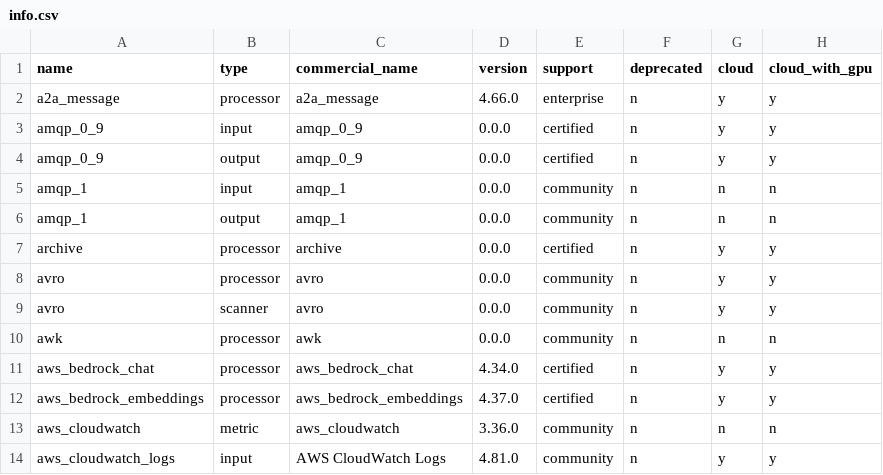
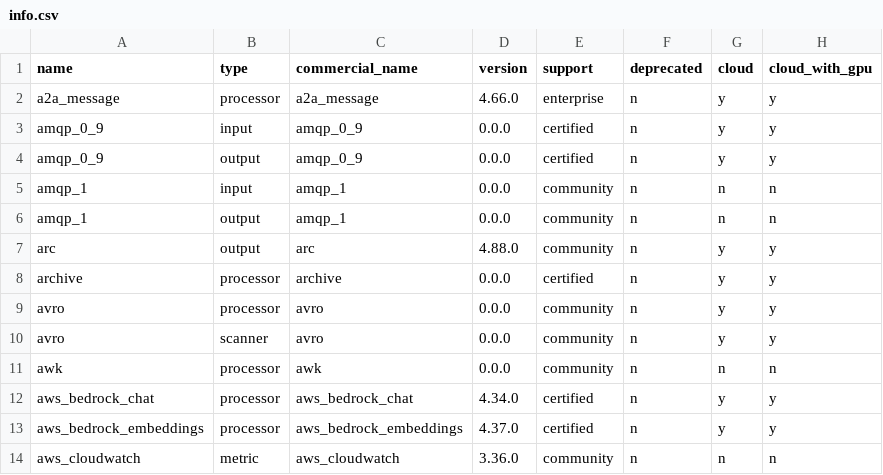
Before and after one commit to redpanda-data/connect, a CSV file: internal/plugins/info.csv, drawn as a sheet; only a part is shown; the shorter side is filled out with more unchanged rows; the diff names each change by its address in the sheet, - before the commit and + after, or states it on an @@ line.

Commit message:
arc: add output plugin for Arc columnar database
Add a new batch output plugin that sends data to Arc's MessagePack
ingestion endpoint. Arc is a columnar analytical database optimized
for time-series and observability workloads, capable of ingesting
millions of records per second.

This plugin enables Redpanda Connect users to stream data from any
supported source directly into Arc, making it straightforward to
build ingestion pipelines for analytical workloads without custom
integration code.

Features:
- Columnar and row payload formats (columnar is default, 25-35% faster)
- zstd/gzip compression with pooled encoders for high throughput
- Interpolated measurement names for per-message routing
- Automatic timestamp detection (seconds, milliseconds, microseconds, nanoseconds)
- Bloblang-based tag extraction for row format
- Bearer token authentication and TLS support

```diff
--- a/internal/plugins/info.csv
+++ b/internal/plugins/info.csv
+row 7: arc | output | arc | 4.88.0 | community | n | y | y
```
Also changed, not shown: 4 other files.
